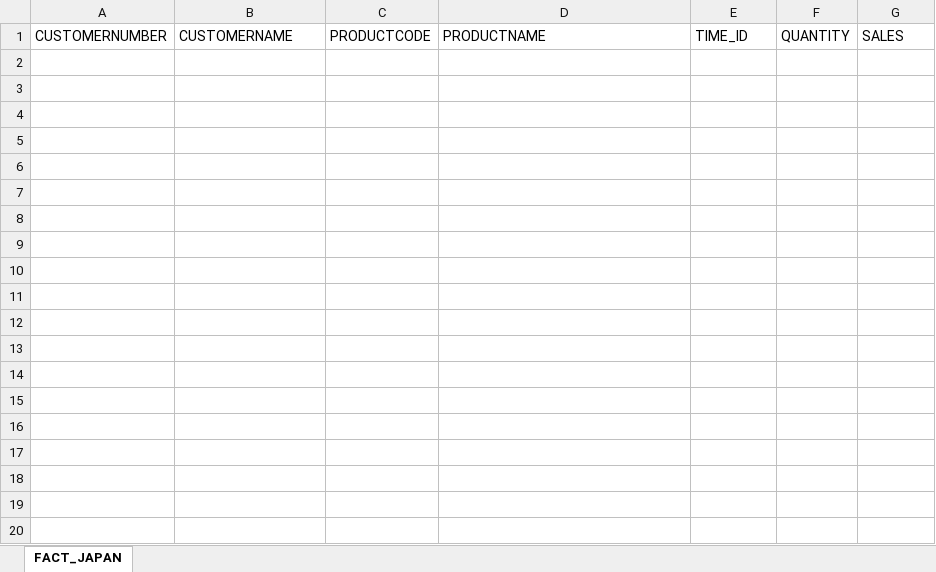
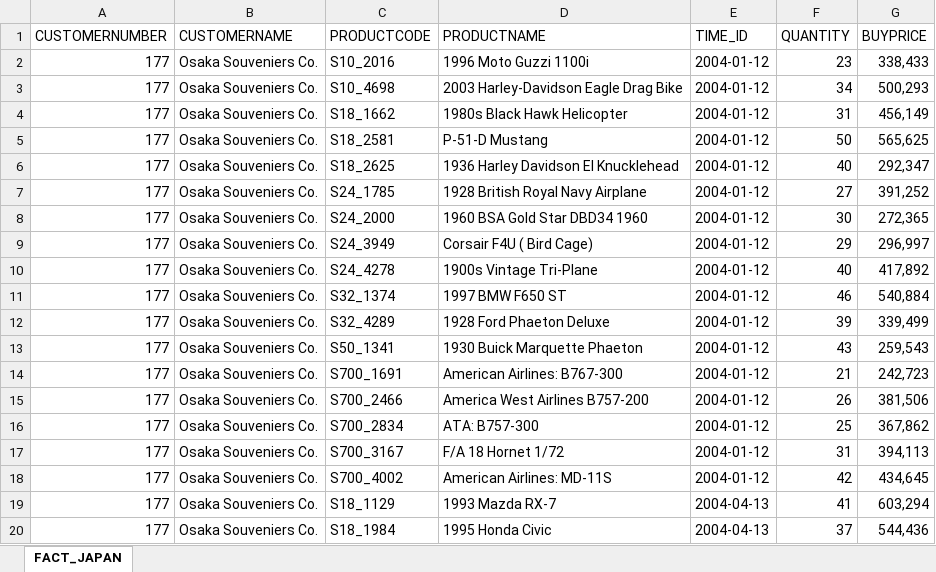
Before and after one commit to ehxa/SAD_PBI, an Excel workbook: Output/Japan/FACT_Japan.xlsx, sheet FACT_JAPAN, drawn as a sheet; only a part is shown; values as stored, in another font and other column widths than the file's, no borders; the diff covers the shown part only; the diff names each change by its address in the sheet, - before the commit and + after, or states it on an @@ line.

```diff
--- a/Output/Japan/FACT_Japan.xlsx (sheet FACT_JAPAN)
+++ b/Output/Japan/FACT_Japan.xlsx (sheet FACT_JAPAN)
-G1: SALES
+G1: BUYPRICE
+row 2: 177 | Osaka Souveniers Co. | S10_2016 | 1996 Moto Guzzi 1100i | 2004-01-12 | 23 | 338,433
+row 3: 177 | Osaka Souveniers Co. | S10_4698 | 2003 Harley-Davidson Eagle Drag Bike | 2004-01-12 | 34 | 500,293
+row 4: 177 | Osaka Souveniers Co. | S18_1662 | 1980s Black Hawk Helicopter | 2004-01-12 | 31 | 456,149
+row 5: 177 | Osaka Souveniers Co. | S18_2581 | P-51-D Mustang | 2004-01-12 | 50 | 565,625
+row 6: 177 | Osaka Souveniers Co. | S18_2625 | 1936 Harley Davidson El Knucklehead | 2004-01-12 | 40 | 292,347
+row 7: 177 | Osaka Souveniers Co. | S24_1785 | 1928 British Royal Navy Airplane | 2004-01-12 | 27 | 391,252
+row 8: 177 | Osaka Souveniers Co. | S24_2000 | 1960 BSA Gold Star DBD34 1960 | 2004-01-12 | 30 | 272,365
+row 9: 177 | Osaka Souveniers Co. | S24_3949 | Corsair F4U ( Bird Cage) | 2004-01-12 | 29 | 296,997
+row 10: 177 | Osaka Souveniers Co. | S24_4278 | 1900s Vintage Tri-Plane | 2004-01-12 | 40 | 417,892
+row 11: 177 | Osaka Souveniers Co. | S32_1374 | 1997 BMW F650 ST | 2004-01-12 | 46 | 540,884
+row 12: 177 | Osaka Souveniers Co. | S32_4289 | 1928 Ford Phaeton Deluxe | 2004-01-12 | 39 | 339,499
+row 13: 177 | Osaka Souveniers Co. | S50_1341 | 1930 Buick Marquette Phaeton | 2004-01-12 | 43 | 259,543
+row 14: 177 | Osaka Souveniers Co. | S700_1691 | American Airlines: B767-300 | 2004-01-12 | 21 | 242,723
+row 15: 177 | Osaka Souveniers Co. | S700_2466 | America West Airlines B757-200 | 2004-01-12 | 26 | 381,506
+row 16: 177 | Osaka Souveniers Co. | S700_2834 | ATA: B757-300 | 2004-01-12 | 25 | 367,862
+row 17: 177 | Osaka Souveniers Co. | S700_3167 | F/A 18 Hornet 1/72 | 2004-01-12 | 31 | 394,113
+row 18: 177 | Osaka Souveniers Co. | S700_4002 | American Airlines: MD-11S | 2004-01-12 | 42 | 434,645
+row 19: 177 | Osaka Souveniers Co. | S18_1129 | 1993 Mazda RX-7 | 2004-04-13 | 41 | 603,294
+row 20: 177 | Osaka Souveniers Co. | S18_1984 | 1995 Honda Civic | 2004-04-13 | 37 | 544,436
```
Also changed, not shown: 33 added rows elsewhere in this sheet, Output/Japan/CUSTOMERS_Japan.xlsx, Output/Japan/DIM_TIME_Japan.xlsx, 5 other files.
